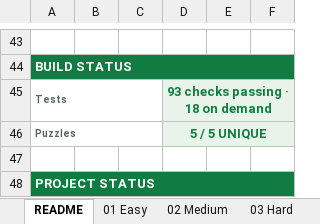
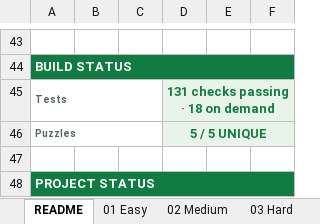
Before and after one commit to sleetdrop/vibexcel, an Excel workbook: Sudoku/sudoku.xlsx, sheet README, drawn as a sheet; only a part is shown, gaps mark what is left out; values as stored, in another font and other column widths than the file's, no borders; the diff names each change by its address in the sheet, - before the commit and + after, or states it on an @@ line.

```diff
--- a/Sudoku/sudoku.xlsx (sheet README)
+++ b/Sudoku/sudoku.xlsx (sheet README)
-D45: 93 checks passing · 18 on demand
+D45: 131 checks passing · 18 on demand
```
Also changed, not shown: 1 other file.
